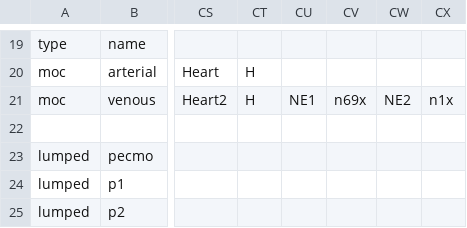
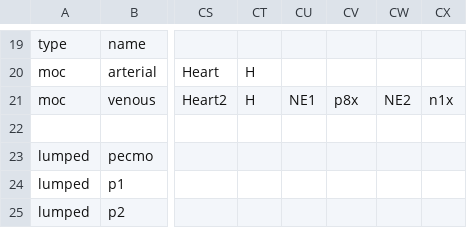
Before and after one commit to weberrichard/first_blood, a CSV file: models/Bathsheba_venven/main.csv, drawn as a sheet; only a part is shown, gaps mark what is left out; the diff names each change by its address in the sheet, - before the commit and + after, or states it on an @@ line.

```diff
--- a/models/Bathsheba_venven/main.csv
+++ b/models/Bathsheba_venven/main.csv
-CV21: n69x
+CV21: p8x
```
Also changed, not shown: models/Bathsheba_venven/venous.csv, 31 other files.
